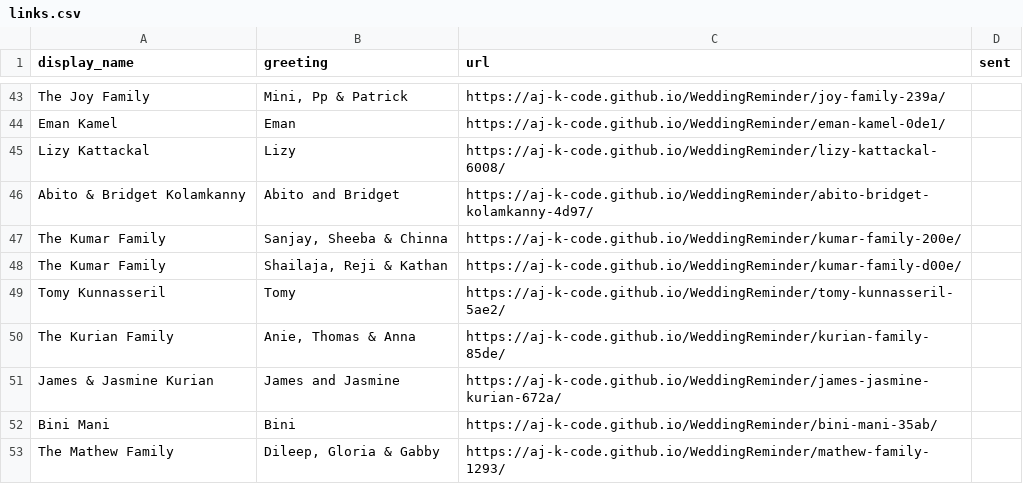
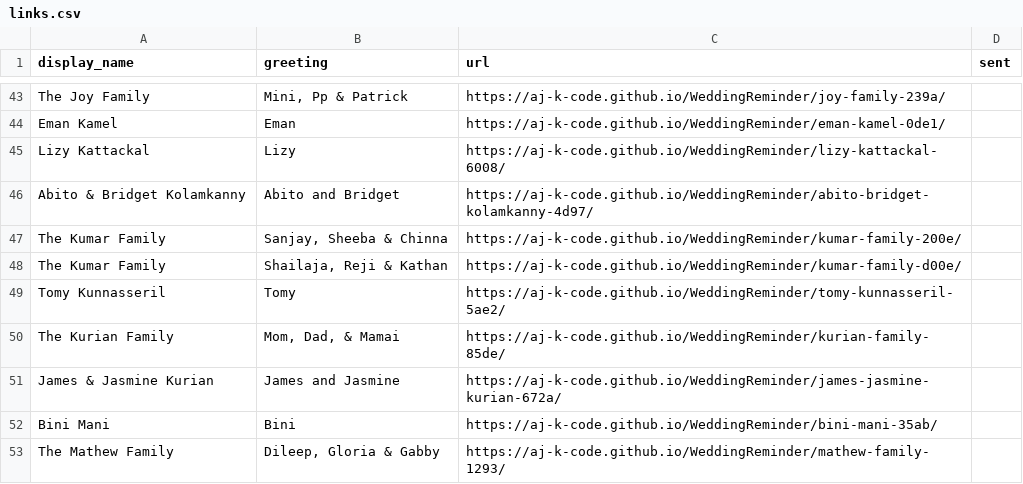
Before and after one commit to Aj-K-code/WeddingReminder, a CSV file: links.csv, drawn as a sheet; only a part is shown, gaps mark what is left out; the diff covers the shown part only.

```diff
--- a/links.csv
+++ b/links.csv
@@ -49,3 +49,3 @@ The Kumar Family,"Shailaja, Reji & Kathan",https://aj-k-code.github.io/WeddingRe
 Tomy Kunnasseril,Tomy,https://aj-k-code.github.io/WeddingReminder/tomy-kunnasseril-5ae2/,
-The Kurian Family,"Anie, Thomas & Anna",https://aj-k-code.github.io/WeddingReminder/kurian-family-85de/,
+The Kurian Family,"Mom, Dad, & Mamai",https://aj-k-code.github.io/WeddingReminder/kurian-family-85de/,
 James & Jasmine Kurian,James and Jasmine,https://aj-k-code.github.io/WeddingReminder/james-jasmine-kurian-672a/,
```
Also changed, not shown: 9 edited cells elsewhere in this file, families.csv.
